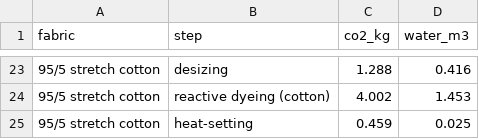
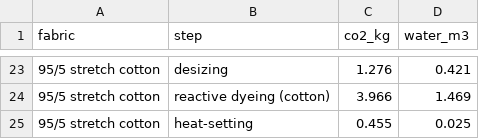
Before and after one commit to aaryanp35/csc316, a CSV file: public/data/blend_steps.csv, drawn as a sheet; only a part is shown, gaps mark what is left out; the diff covers the shown part only.

```diff
--- a/public/data/blend_steps.csv
+++ b/public/data/blend_steps.csv
@@ -23,3 +23,3 @@ fabric,step,co2_kg,water_m3
-95/5 stretch cotton,desizing,1.288,0.416
-95/5 stretch cotton,reactive dyeing (cotton),4.002,1.453
-95/5 stretch cotton,heat-setting,0.459,0.025
+95/5 stretch cotton,desizing,1.276,0.421
+95/5 stretch cotton,reactive dyeing (cotton),3.966,1.469
+95/5 stretch cotton,heat-setting,0.455,0.025
```
Also changed, not shown: 32 edited cells elsewhere in this file, public/data/blends.csv, 5 other files.
